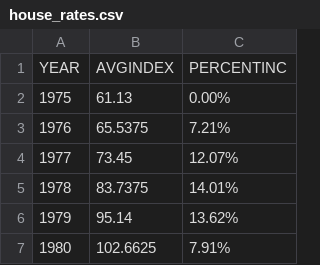
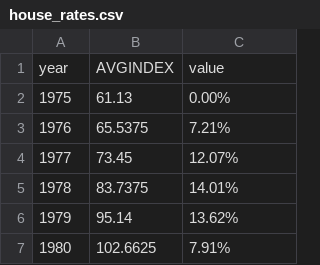
Before and after one commit to tonyshen1999/cs416, a CSV file: house_rates.csv, drawn as a sheet; only a part is shown.

Commit message:
Update house_rates.csv

```diff
--- a/house_rates.csv
+++ b/house_rates.csv
@@ -1,2 +1,2 @@
-YEAR,AVGINDEX,PERCENTINC
+year,AVGINDEX,value
 1975,61.13,0.00%
```
